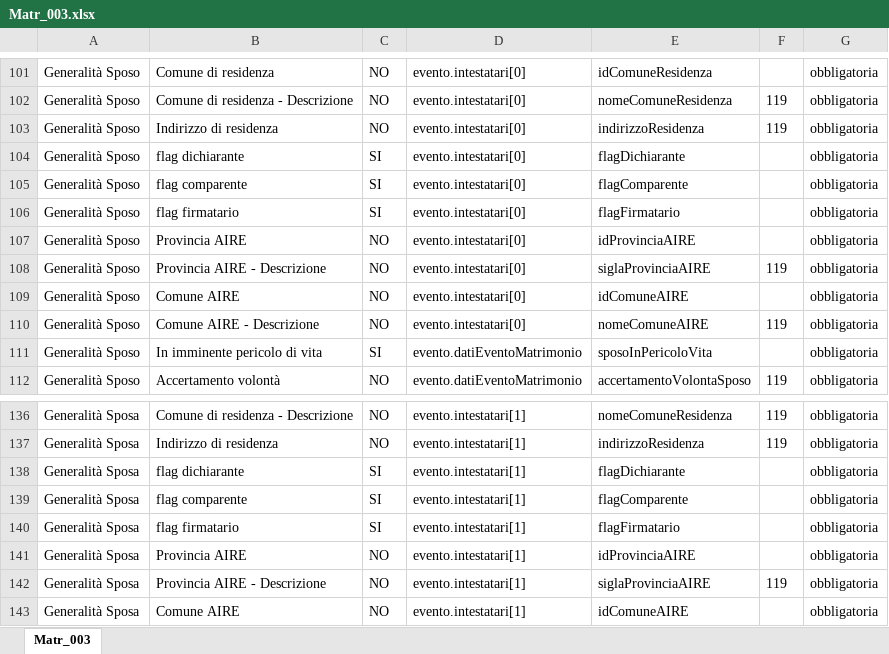
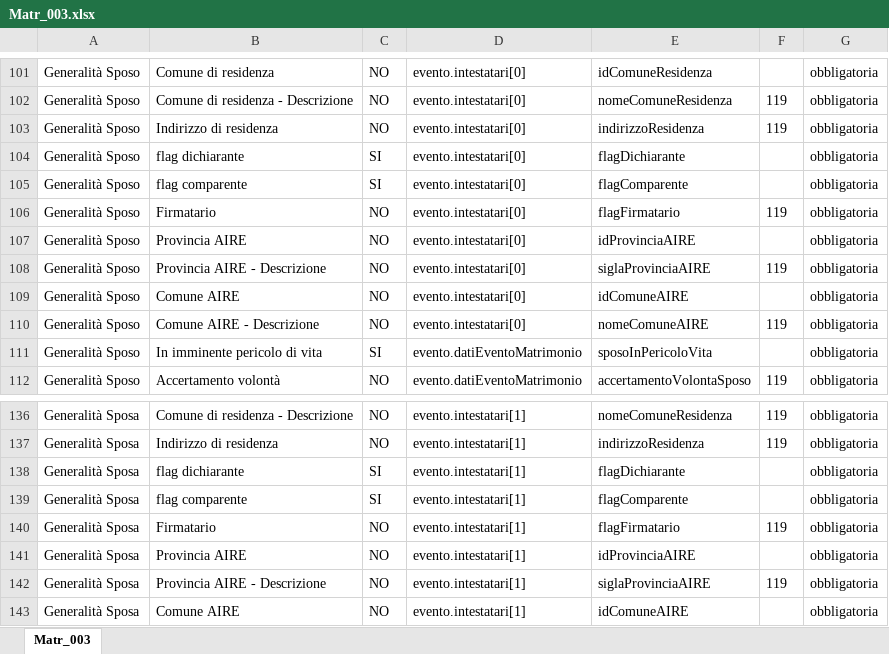
Before and after one commit to italia/ansc, an Excel workbook: docs/Mapping_casi_uso/matrimoni/Matr_003.xlsx, sheet Matr_003, drawn as a sheet; only a part is shown, gaps mark what is left out; values as stored, in another font and other column widths than the file's, no borders; the diff names each change by its address in the sheet, - before the commit and + after, or states it on an @@ line.

```diff
--- a/docs/Mapping_casi_uso/matrimoni/Matr_003.xlsx (sheet Matr_003)
+++ b/docs/Mapping_casi_uso/matrimoni/Matr_003.xlsx (sheet Matr_003)
-B106: flag firmatario
+B106: Firmatario
-C106: SI
+C106: NO
-F106: (empty)
+F106: 119
-B140: flag firmatario
+B140: Firmatario
-C140: SI
+C140: NO
-F140: (empty)
+F140: 119
```
Also changed, not shown: docs/Decodifiche/104_dec_provedimento_separazioni.xlsx, docs/Mapping_casi_uso/3_dec_use_case.xlsx, 21 other files.
